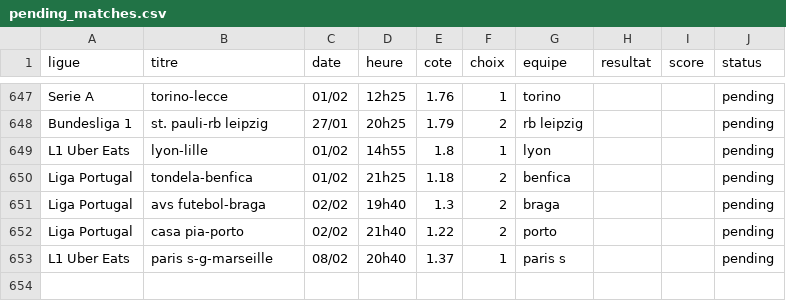
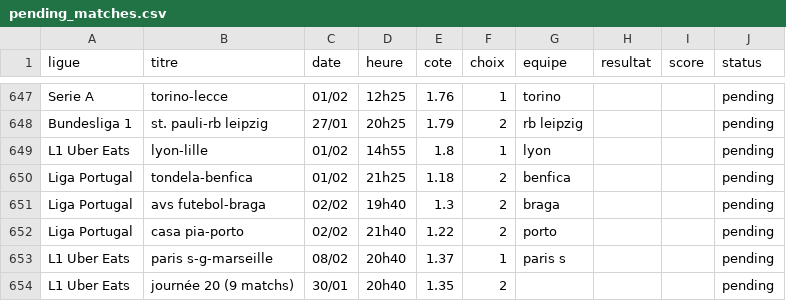
Before and after one commit to DavidSlskB/AlgoPari, a CSV file: data/pending_matches.csv, drawn as a sheet; only a part is shown, gaps mark what is left out; the diff names each change by its address in the sheet, - before the commit and + after, or states it on an @@ line.

```diff
--- a/data/pending_matches.csv
+++ b/data/pending_matches.csv
+row 654: L1 Uber Eats | journée 20 (9 matchs) | 30/01 | 20h40 | 1.35 | 2 |  |  |  | pending
```
Also changed, not shown: 1 other file.
